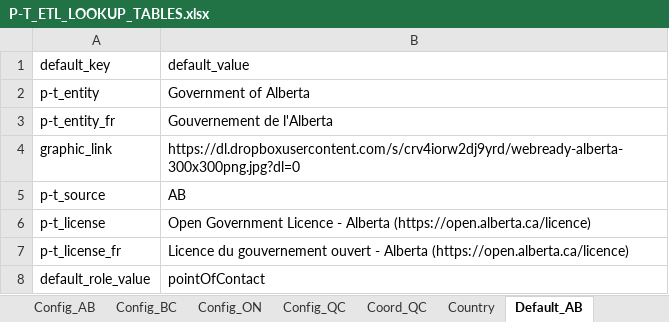
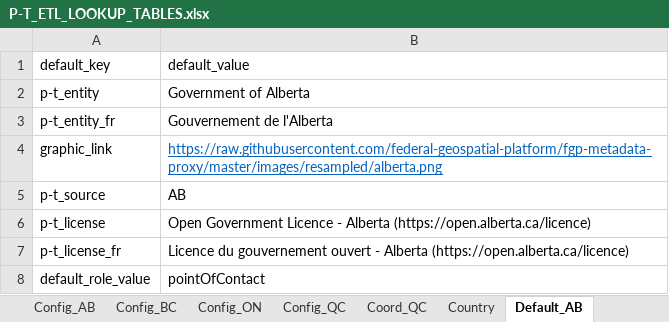
Before and after one commit to federal-geospatial-platform/fgp-metadata-proxy, an Excel workbook: FME_files/LOOKUP_TABLES/P-T_ETL_LOOKUP_TABLES.xlsx, sheet Default_AB, drawn as a sheet; only a part is shown; values as stored, in another font and other column widths than the file's, no borders; the diff names each change by its address in the sheet, - before the commit and + after, or states it on an @@ line.

```diff
--- a/FME_files/LOOKUP_TABLES/P-T_ETL_LOOKUP_TABLES.xlsx (sheet Default_AB)
+++ b/FME_files/LOOKUP_TABLES/P-T_ETL_LOOKUP_TABLES.xlsx (sheet Default_AB)
-B4 (default_value): https://dl.dropboxusercontent.com/s/crv4iorw2dj9yrd/webready-alberta-300x300png.jpg?dl=0
+B4 (default_value): https://raw.githubusercontent.com/federal-geospatial-platform/fgp-metadata-proxy/master/images/resampled/alberta.png
@@ B4 underline: off → on, text colour: black → #0563C1 @@
```
Also changed, not shown: sheet Sector_QC, sheet Default_BC, 4 other files.
